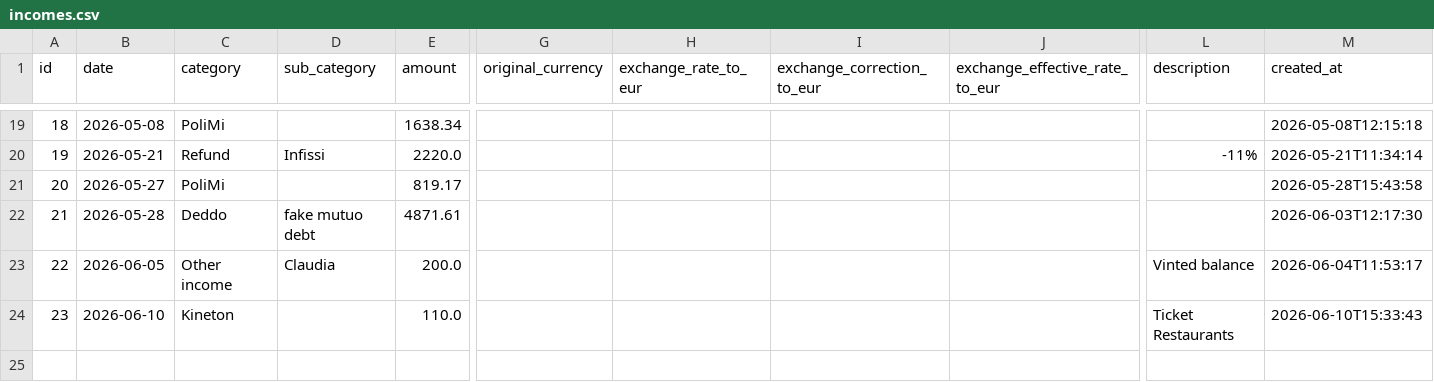
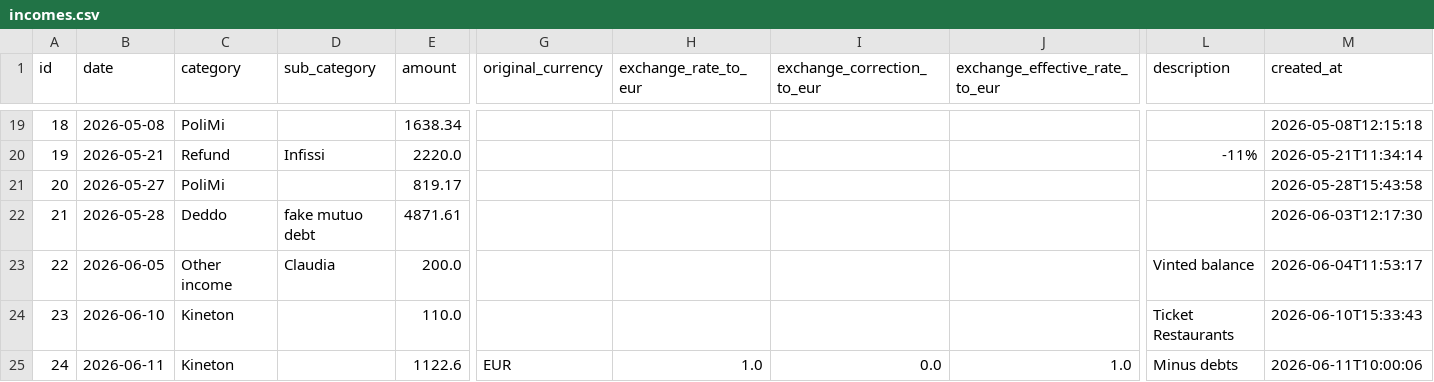
Before and after one commit to FiengoKineton/manager-money, a CSV file: data/incomes.csv, drawn as a sheet; only a part is shown, gaps mark what is left out; rows hold the shown columns only; the diff names each change by its address in the sheet, - before the commit and + after, or states it on an @@ line.

```diff
--- a/data/incomes.csv
+++ b/data/incomes.csv
+row 25: 24 | 2026-06-11 | Kineton |  | 1122.6 | EUR | 1.0 | 0.0 | 1.0 | Minus debts | 2026-06-11T10:00:06
```
Also changed, not shown: 2 other files.
